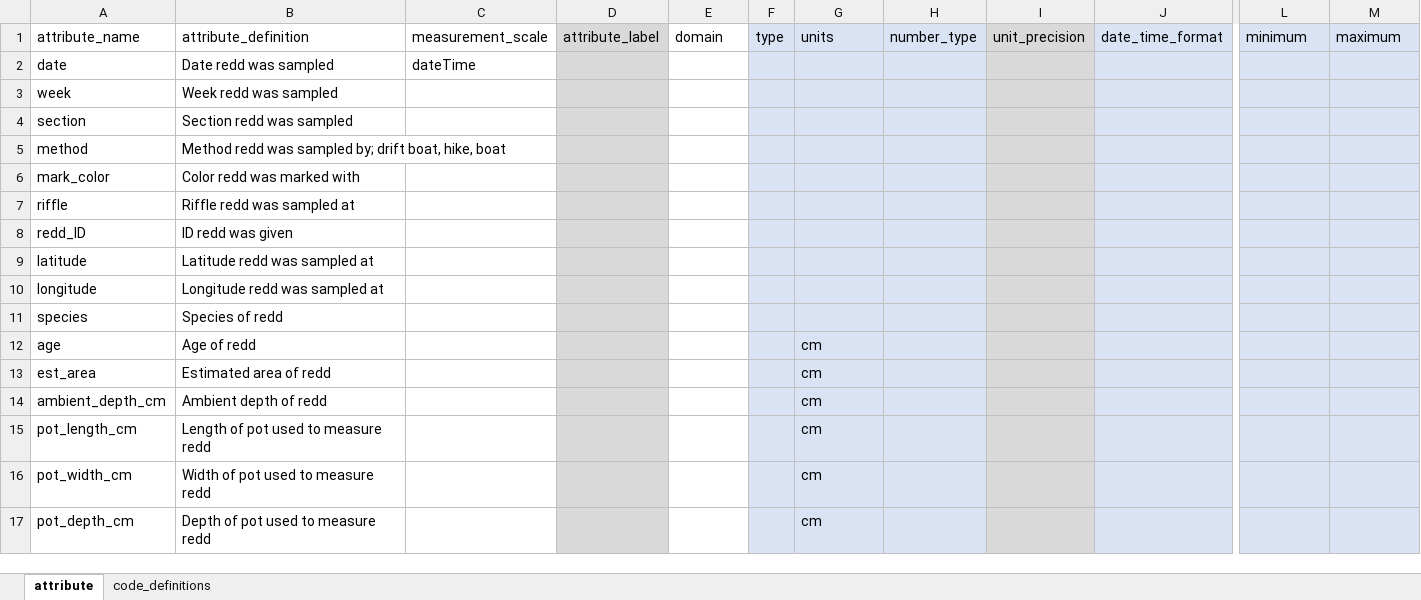
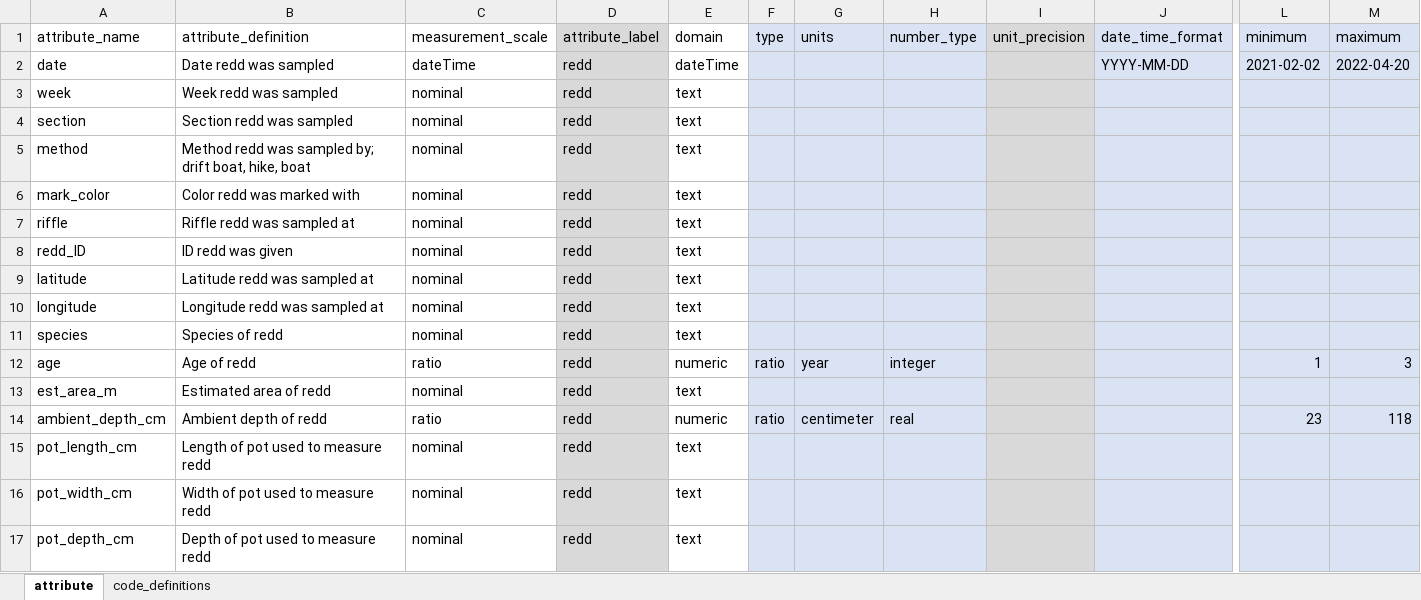
Before and after one commit to FlowWest/stanislaus-steelhead, an Excel workbook: data-raw/metadata/steelhead-and-lamprey-redd-metadata.xlsx, sheet attribute, drawn as a sheet; only a part is shown, gaps mark what is left out; values as stored, in another font and other column widths than the file's, no borders; removed rows and columns are numbered as before the commit, all else as after; rows hold the shown columns only; the diff covers the shown part only; the diff names each change by its address in the sheet, - before the commit and + after, or states it on an @@ line.

```diff
--- a/data-raw/metadata/steelhead-and-lamprey-redd-metadata.xlsx (sheet attribute)
+++ b/data-raw/metadata/steelhead-and-lamprey-redd-metadata.xlsx (sheet attribute)
-D2:D12 (attribute_label): (empty)
+D2:D12 (attribute_label): redd
-E2 (domain): (empty)
+E2 (domain): dateTime
-J2 (date_time_format): (empty)
+J2 (date_time_format): YYYY-MM-DD
-L2 (minimum): (empty)
+L2 (minimum): 2021-02-02
-M2 (maximum): (empty)
+M2 (maximum): 2022-04-20
-C3:C11 (measurement_scale): (empty)
+C3:C11 (measurement_scale): nominal
-E3:E11 (domain): (empty)
+E3:E11 (domain): text
-C12 (measurement_scale): (empty)
+C12 (measurement_scale): ratio
-E12 (domain): (empty)
+E12 (domain): numeric
-F12 (type): (empty)
+F12 (type): ratio
-G12 (units): cm
+G12 (units): year
-H12 (number_type): (empty)
+H12 (number_type): integer
-L12 (minimum): (empty)
+L12 (minimum): 1
-M12 (maximum): (empty)
+M12 (maximum): 3
-row 13: est_area | Estimated area of redd |  |  |  |  | cm
+row 13: est_area_m | Estimated area of redd | nominal | redd | text
-C14 (measurement_scale): (empty)
+C14 (measurement_scale): ratio
-D14:D17 (attribute_label): (empty)
+D14:D17 (attribute_label): redd
-E14 (domain): (empty)
+E14 (domain): numeric
-F14 (type): (empty)
+F14 (type): ratio
-G14 (units): cm
+G14 (units): centimeter
-H14 (number_type): (empty)
+H14 (number_type): real
-L14 (minimum): (empty)
+L14 (minimum): 23
-M14 (maximum): (empty)
+M14 (maximum): 118
-C15:C17 (measurement_scale): (empty)
+C15:C17 (measurement_scale): nominal
-E15:E17 (domain): (empty)
+E15:E17 (domain): text
-G15:G17 (units): cm
+G15:G17 (units): (empty)
```
Also changed, not shown: 101 edited cells elsewhere in this sheet, data-raw/metadata/adult-juvenile-steelhead-data-metadata.xlsx, data-raw/metadata/daily-info-environmental-data-metadata.xlsx, 5 other files.
